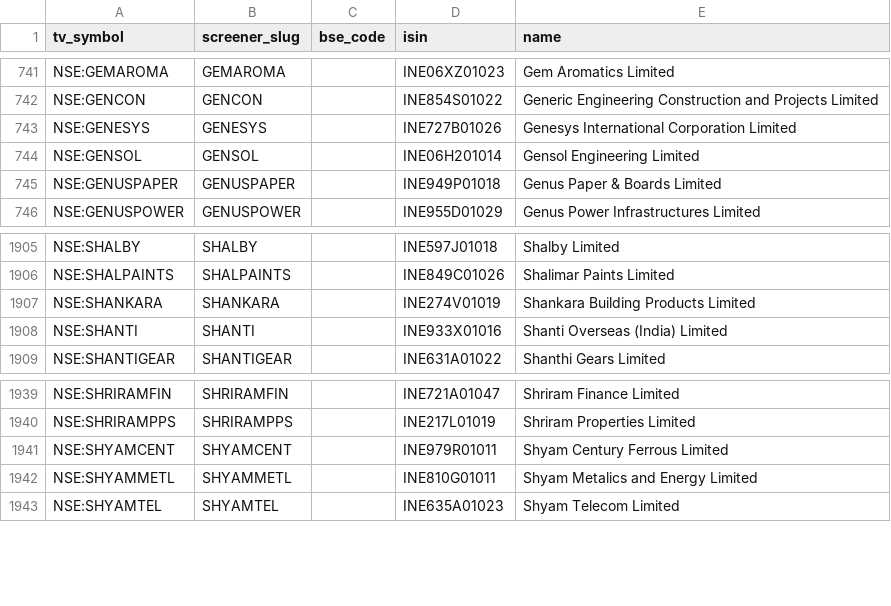
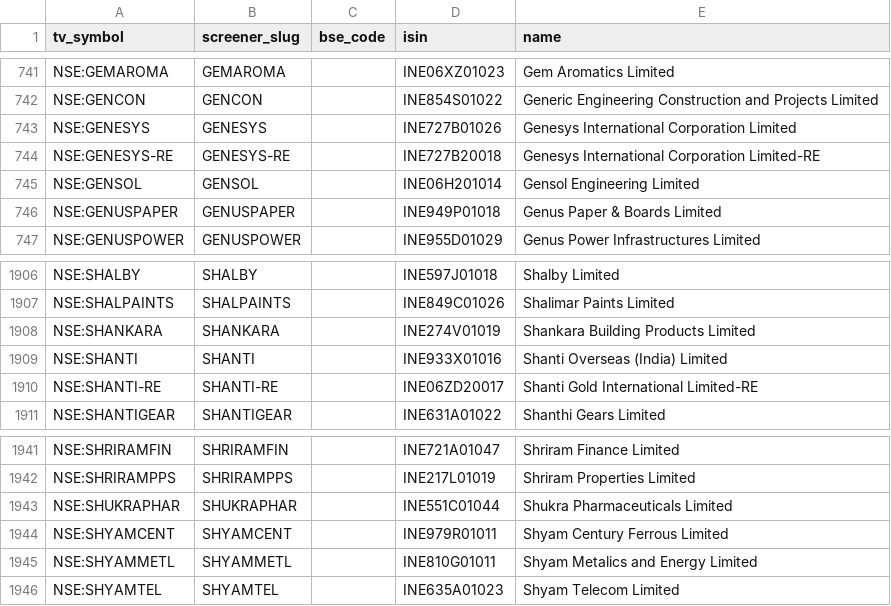
Before and after one commit to KalpenPatel2026/tv-shareholding-overlay, a CSV file: universe.csv, drawn as a sheet; only a part is shown, gaps mark what is left out.

Commit message:
data: final 2026-08-12T22:48Z

```diff
--- a/universe.csv
+++ b/universe.csv
@@ -743,2 +743,3 @@ NSE:GENCON,GENCON,,INE854S01022,Generic Engineering Construction and Projects Li
 NSE:GENESYS,GENESYS,,INE727B01026,Genesys International Corporation Limited
+NSE:GENESYS-RE,GENESYS-RE,,INE727B20018,Genesys International Corporation Limited-RE
 NSE:GENSOL,GENSOL,,INE06H201014,Gensol Engineering Limited
@@ -1908,2 +1909,3 @@ NSE:SHANKARA,SHANKARA,,INE274V01019,Shankara Building Products Limited
 NSE:SHANTI,SHANTI,,INE933X01016,Shanti Overseas (India) Limited
+NSE:SHANTI-RE,SHANTI-RE,,INE06ZD20017,Shanti Gold International Limited-RE
 NSE:SHANTIGEAR,SHANTIGEAR,,INE631A01022,Shanthi Gears Limited
@@ -1940,2 +1942,3 @@ NSE:SHRIRAMFIN,SHRIRAMFIN,,INE721A01047,Shriram Finance Limited
 NSE:SHRIRAMPPS,SHRIRAMPPS,,INE217L01019,Shriram Properties Limited
+NSE:SHUKRAPHAR,SHUKRAPHAR,,INE551C01044,Shukra Pharmaceuticals Limited
 NSE:SHYAMCENT,SHYAMCENT,,INE979R01011,Shyam Century Ferrous Limited
```
Also changed, not shown: 2 other files.
